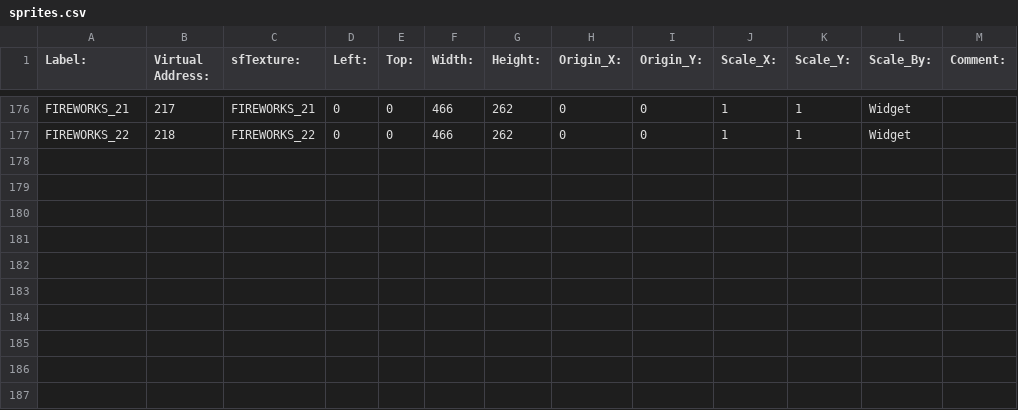
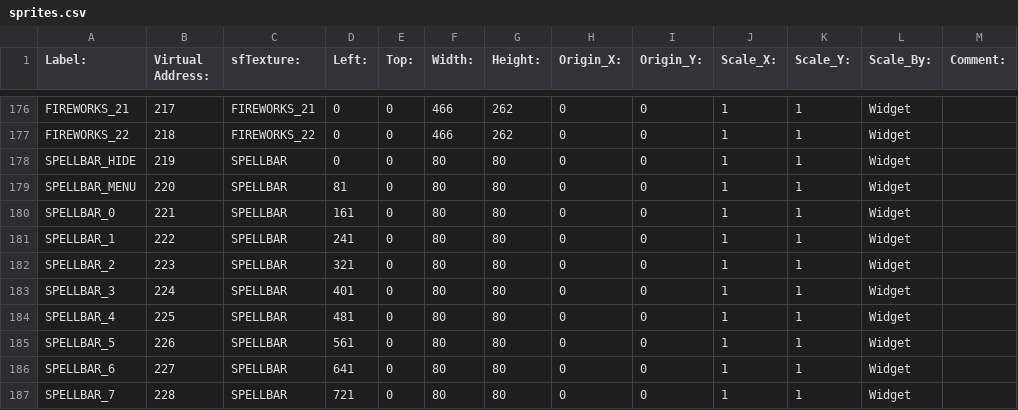
Before and after one commit to BostonBrooks/Spaghetti-Graveyard-UI, a CSV file: games/game/maps/demo/sprites.csv, drawn as a sheet; only a part is shown, gaps mark what is left out.

Commit message:
commented out old drawfunction started work on spellBar.h

```diff
--- a/games/game/maps/demo/sprites.csv
+++ b/games/game/maps/demo/sprites.csv
@@ -177 +177,11 @@ FIREWORKS_21,217,FIREWORKS_21,0,0,466,262,0,0,1,1,Widget,
 FIREWORKS_22,218,FIREWORKS_22,0,0,466,262,0,0,1,1,Widget,
+SPELLBAR_HIDE,219,SPELLBAR,0,0,80,80,0,0,1,1,Widget,
+SPELLBAR_MENU,220,SPELLBAR,81,0,80,80,0,0,1,1,Widget,
+SPELLBAR_0,221,SPELLBAR,161,0,80,80,0,0,1,1,Widget,
+SPELLBAR_1,222,SPELLBAR,241,0,80,80,0,0,1,1,Widget,
+SPELLBAR_2,223,SPELLBAR,321,0,80,80,0,0,1,1,Widget,
+SPELLBAR_3,224,SPELLBAR,401,0,80,80,0,0,1,1,Widget,
+SPELLBAR_4,225,SPELLBAR,481,0,80,80,0,0,1,1,Widget,
+SPELLBAR_5,226,SPELLBAR,561,0,80,80,0,0,1,1,Widget,
+SPELLBAR_6,227,SPELLBAR,641,0,80,80,0,0,1,1,Widget,
+SPELLBAR_7,228,SPELLBAR,721,0,80,80,0,0,1,1,Widget,
```
Also changed, not shown: games/game/maps/demo/animations.csv, games/game/maps/demo/textures.csv, 9 other files.
